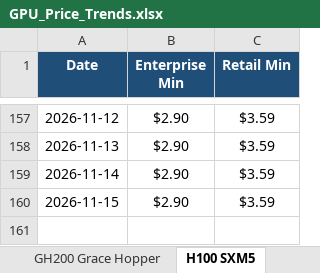
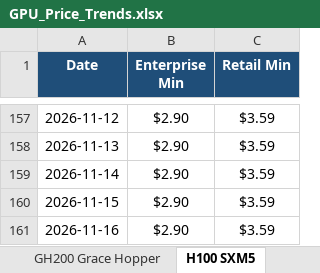
Before and after one commit to ethan2geng/Daily-GPU, an Excel workbook: output/GPU_Price_Trends.xlsx, sheet H100 SXM5, drawn as a sheet; only a part is shown, gaps mark what is left out; values as stored, in another font and other column widths than the file's, no borders; charts and pictures not drawn; the diff names each change by its address in the sheet, - before the commit and + after, or states it on an @@ line.

```diff
--- a/output/GPU_Price_Trends.xlsx (sheet H100 SXM5)
+++ b/output/GPU_Price_Trends.xlsx (sheet H100 SXM5)
+row 161: 2026-11-16 | $2.90 | $3.59
```
Also changed, not shown: sheet H200 SXM, sheet L40S, sheet H200 NVL, sheet H100 NVL, sheet B200 SXM, sheet B300 SXM6, 5 more sheets, charts or pictures, 3 other files.
